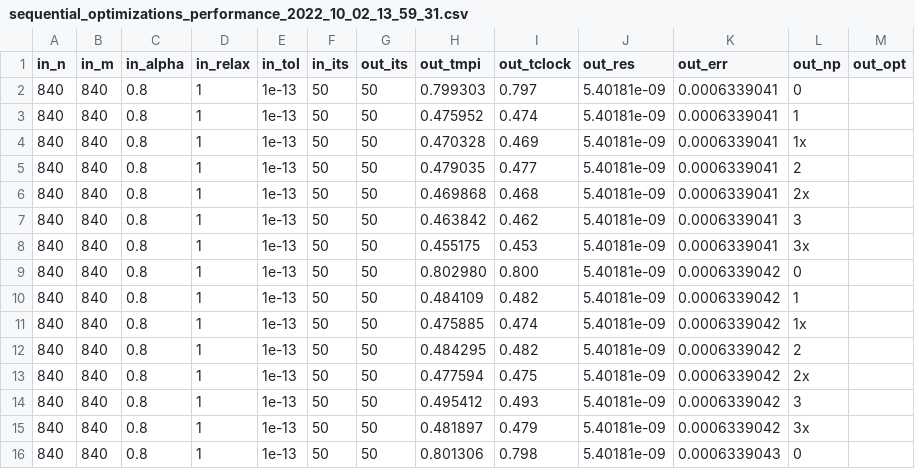
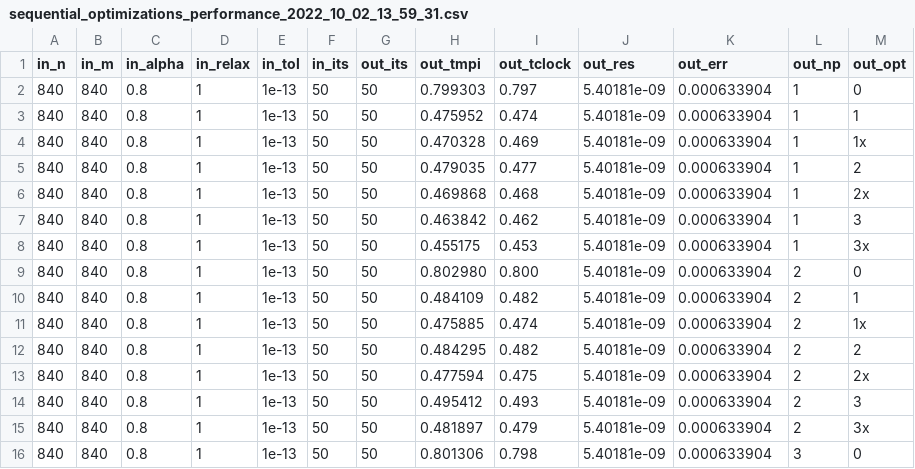
Before and after one commit to Andreaspat94/parallel_systems, a CSV file: reports/sequential_optimizations_performance_2022_10_02_13_59_31.csv, drawn as a sheet; only a part is shown; the diff covers the shown part only.

Commit message:
Fix bug in stats reporting

```diff
--- a/reports/sequential_optimizations_performance_2022_10_02_13_59_31.csv
+++ b/reports/sequential_optimizations_performance_2022_10_02_13_59_31.csv
@@ -1,16 +1,16 @@
 in_n,in_m,in_alpha,in_relax,in_tol,in_its,out_its,out_tmpi,out_tclock,out_res,out_err,out_np,out_opt
-840,840,0.8,1,1e-13,50,50,0.799303,0.797,5.40181e-09,0.0006339041,0
-840,840,0.8,1,1e-13,50,50,0.475952,0.474,5.40181e-09,0.0006339041,1
-840,840,0.8,1,1e-13,50,50,0.470328,0.469,5.40181e-09,0.0006339041,1x
-840,840,0.8,1,1e-13,50,50,0.479035,0.477,5.40181e-09,0.0006339041,2
-840,840,0.8,1,1e-13,50,50,0.469868,0.468,5.40181e-09,0.0006339041,2x
-840,840,0.8,1,1e-13,50,50,0.463842,0.462,5.40181e-09,0.0006339041,3
-840,840,0.8,1,1e-13,50,50,0.455175,0.453,5.40181e-09,0.0006339041,3x
-840,840,0.8,1,1e-13,50,50,0.802980,0.800,5.40181e-09,0.0006339042,0
-840,840,0.8,1,1e-13,50,50,0.484109,0.482,5.40181e-09,0.0006339042,1
-840,840,0.8,1,1e-13,50,50,0.475885,0.474,5.40181e-09,0.0006339042,1x
-840,840,0.8,1,1e-13,50,50,0.484295,0.482,5.40181e-09,0.0006339042,2
-840,840,0.8,1,1e-13,50,50,0.477594,0.475,5.40181e-09,0.0006339042,2x
-840,840,0.8,1,1e-13,50,50,0.495412,0.493,5.40181e-09,0.0006339042,3
-840,840,0.8,1,1e-13,50,50,0.481897,0.479,5.40181e-09,0.0006339042,3x
-840,840,0.8,1,1e-13,50,50,0.801306,0.798,5.40181e-09,0.0006339043,0
+840,840,0.8,1,1e-13,50,50,0.799303,0.797,5.40181e-09,0.000633904,1,0
+840,840,0.8,1,1e-13,50,50,0.475952,0.474,5.40181e-09,0.000633904,1,1
+840,840,0.8,1,1e-13,50,50,0.470328,0.469,5.40181e-09,0.000633904,1,1x
+840,840,0.8,1,1e-13,50,50,0.479035,0.477,5.40181e-09,0.000633904,1,2
+840,840,0.8,1,1e-13,50,50,0.469868,0.468,5.40181e-09,0.000633904,1,2x
+840,840,0.8,1,1e-13,50,50,0.463842,0.462,5.40181e-09,0.000633904,1,3
+840,840,0.8,1,1e-13,50,50,0.455175,0.453,5.40181e-09,0.000633904,1,3x
+840,840,0.8,1,1e-13,50,50,0.802980,0.800,5.40181e-09,0.000633904,2,0
+840,840,0.8,1,1e-13,50,50,0.484109,0.482,5.40181e-09,0.000633904,2,1
+840,840,0.8,1,1e-13,50,50,0.475885,0.474,5.40181e-09,0.000633904,2,1x
+840,840,0.8,1,1e-13,50,50,0.484295,0.482,5.40181e-09,0.000633904,2,2
+840,840,0.8,1,1e-13,50,50,0.477594,0.475,5.40181e-09,0.000633904,2,2x
+840,840,0.8,1,1e-13,50,50,0.495412,0.493,5.40181e-09,0.000633904,2,3
+840,840,0.8,1,1e-13,50,50,0.481897,0.479,5.40181e-09,0.000633904,2,3x
+840,840,0.8,1,1e-13,50,50,0.801306,0.798,5.40181e-09,0.000633904,3,0
```
Also changed, not shown: 122 edited cells elsewhere in this file, 1 other file.
